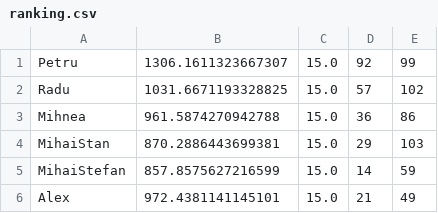
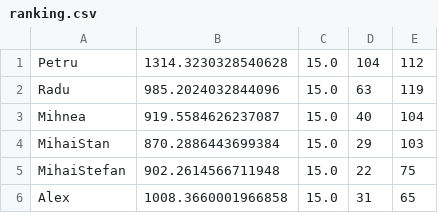
Before and after one commit to AndreicaRadu/Squash, a CSV file: ranking.csv, drawn as a sheet.

```diff
--- a/ranking.csv
+++ b/ranking.csv
@@ -1,6 +1,6 @@
-Petru,1306.1611323667307,15.0,92,99
-Radu,1031.6671193328825,15.0,57,102
-Mihnea,961.5874270942788,15.0,36,86
-MihaiStan,870.2886443699381,15.0,29,103
-MihaiStefan,857.8575627216599,15.0,14,59
-Alex,972.4381141145101,15.0,21,49
+Petru,1314.3230328540628,15.0,104,112
+Radu,985.2024032844096,15.0,63,119
+Mihnea,919.5584626237087,15.0,40,104
+MihaiStan,870.2886443699384,15.0,29,103
+MihaiStefan,902.2614566711948,15.0,22,75
+Alex,1008.3660001966858,15.0,31,65
```
Also changed, not shown: matches.csv.
